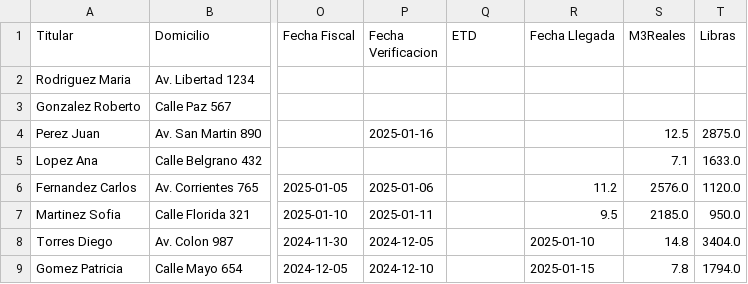
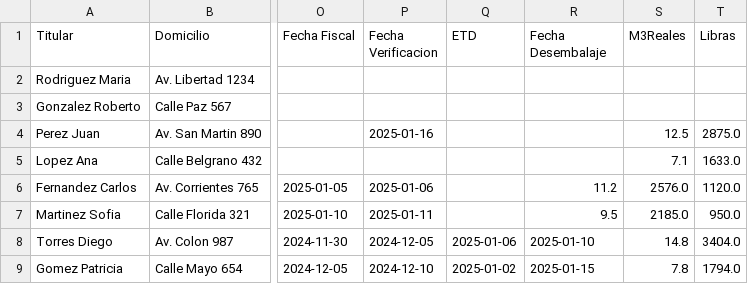
Before and after one commit to marajadesantelmo/liftvan_streamlit, a CSV file: expo.csv, drawn as a sheet; only a part is shown, gaps mark what is left out; the diff names each change by its address in the sheet, - before the commit and + after, or states it on an @@ line.

```diff
--- a/expo.csv
+++ b/expo.csv
-R1: Fecha Llegada
+R1: Fecha Desembalaje
-Q8 (ETD): (empty)
+Q8 (ETD): 2025-01-06
-Q9 (ETD): (empty)
+Q9 (ETD): 2025-01-02
```
Also changed, not shown: 1 other file.
